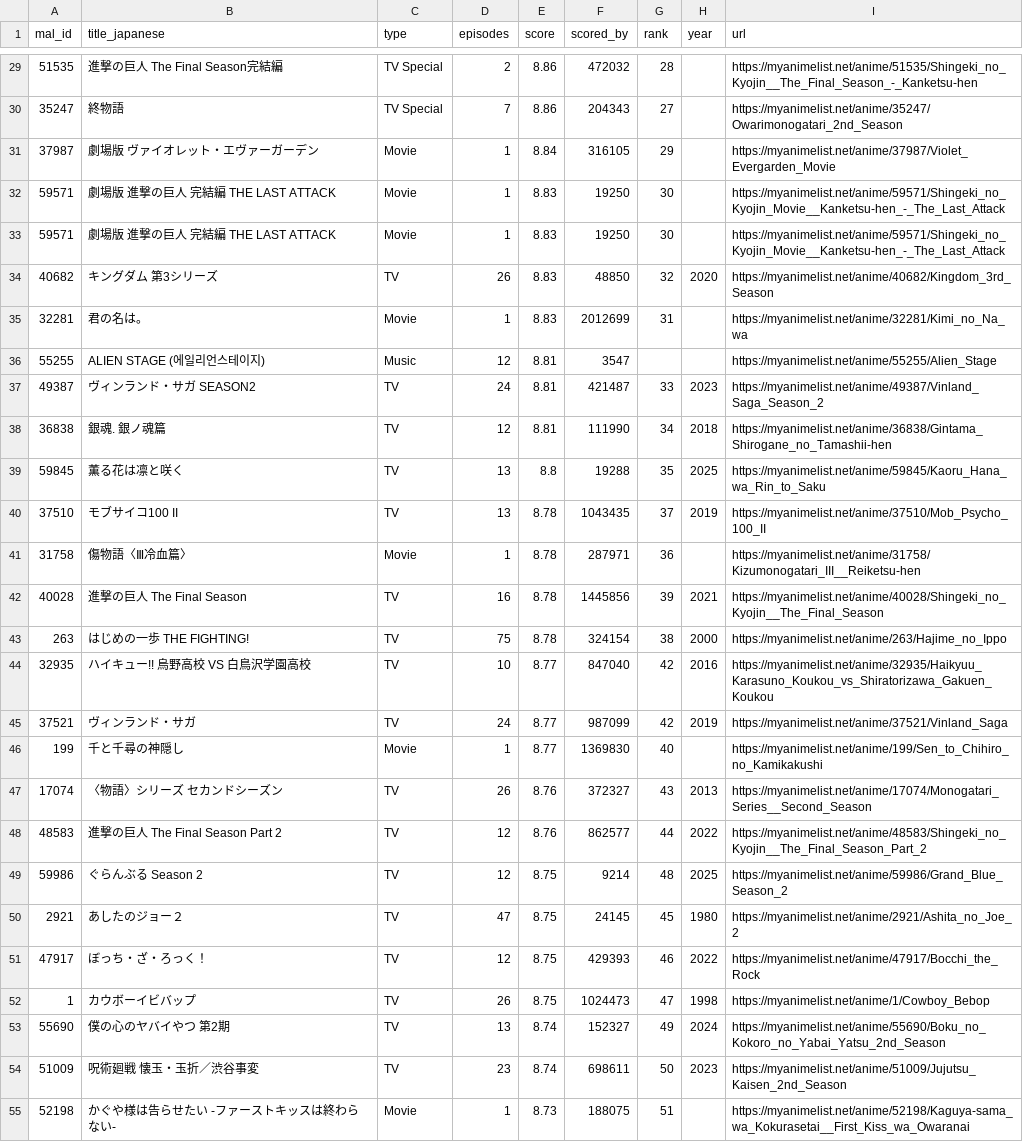
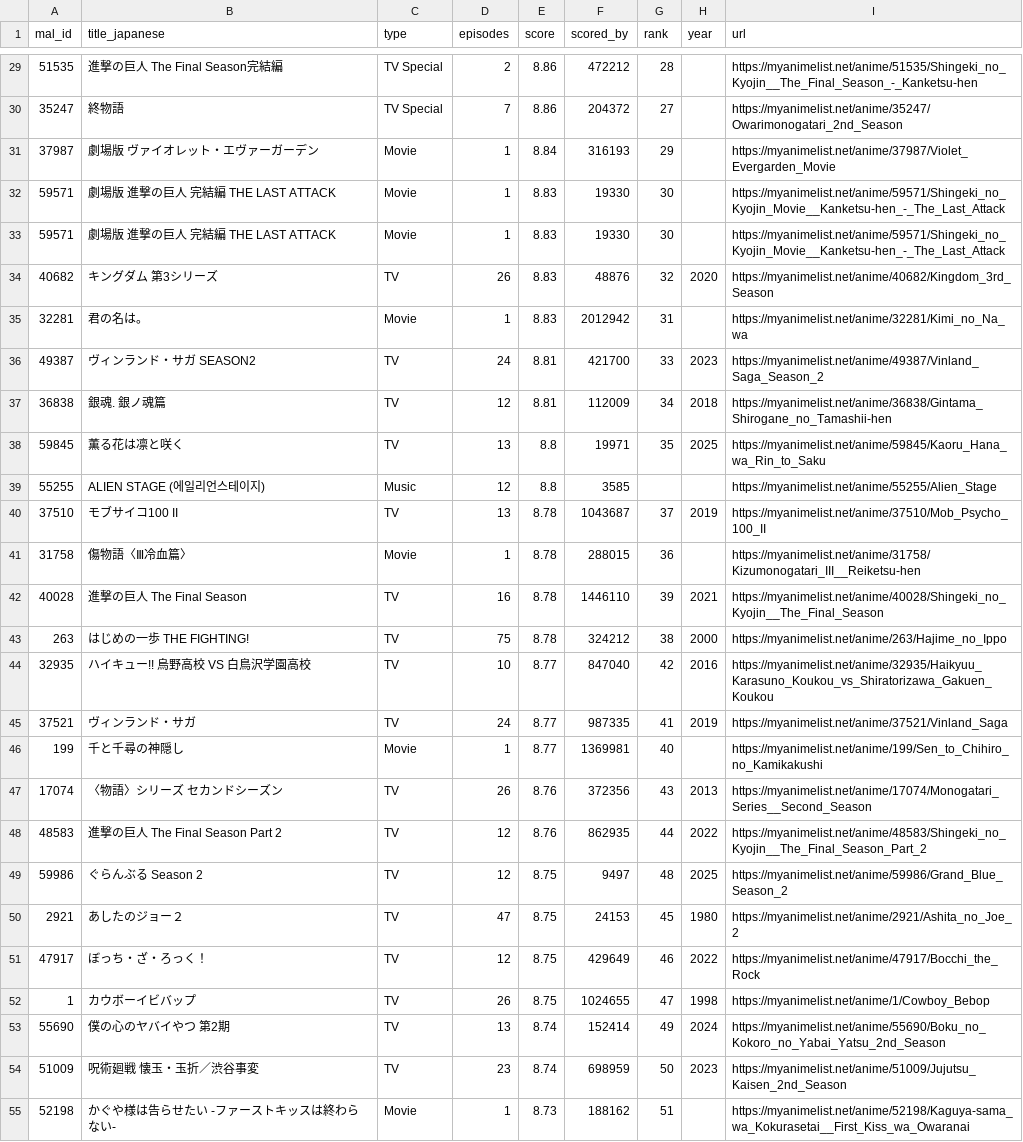
Before and after one commit to KXIANGW/Crawler-Github_Action, a CSV file: api.csv, drawn as a sheet; only a part is shown, gaps mark what is left out; removed rows and columns are numbered as before the commit, all else as after; the diff covers the shown part only; the diff names each change by its address in the sheet, - before the commit and + after, or states it on an @@ line.

```diff
--- a/api.csv
+++ b/api.csv
-F29 (scored_by): 472032
+F29 (scored_by): 472212
-F30 (scored_by): 204343
+F30 (scored_by): 204372
-F31 (scored_by): 316105
+F31 (scored_by): 316193
-F32:F33 (scored_by): 19250
+F32:F33 (scored_by): 19330
-F34 (scored_by): 48850
+F34 (scored_by): 48876
-F35 (scored_by): 2012699
+F35 (scored_by): 2012942
-row 36: 55255 | ALIEN STAGE (에일리언스테이지) | Music | 12 | 8.81 | 3547 |  |  | https://myanimelist.net/anime/55255/Alien_Stage
-F36 (scored_by): 421487
+F36 (scored_by): 421700
-F37 (scored_by): 111990
+F37 (scored_by): 112009
-F38 (scored_by): 19288
+F38 (scored_by): 19971
+row 39: 55255 | ALIEN STAGE (에일리언스테이지) | Music | 12 | 8.8 | 3585 |  |  | https://myanimelist.net/anime/55255/Alien_Stage
-F40 (scored_by): 1043435
+F40 (scored_by): 1043687
-F41 (scored_by): 287971
+F41 (scored_by): 288015
-F42 (scored_by): 1445856
+F42 (scored_by): 1446110
-F43 (scored_by): 324154
+F43 (scored_by): 324212
-F45 (scored_by): 987099
+F45 (scored_by): 987335
-G45 (rank): 42
+G45 (rank): 41
-F46 (scored_by): 1369830
+F46 (scored_by): 1369981
-F47 (scored_by): 372327
+F47 (scored_by): 372356
-F48 (scored_by): 862577
+F48 (scored_by): 862935
-F49 (scored_by): 9214
+F49 (scored_by): 9497
-F50 (scored_by): 24145
+F50 (scored_by): 24153
-F51 (scored_by): 429393
+F51 (scored_by): 429649
-F52 (scored_by): 1024473
+F52 (scored_by): 1024655
-F53 (scored_by): 152327
+F53 (scored_by): 152414
-F54 (scored_by): 698611
+F54 (scored_by): 698959
-F55 (scored_by): 188075
+F55 (scored_by): 188162
```
Also changed, not shown: 1 added row, 1 removed row and 98 edited cells elsewhere in this file.
